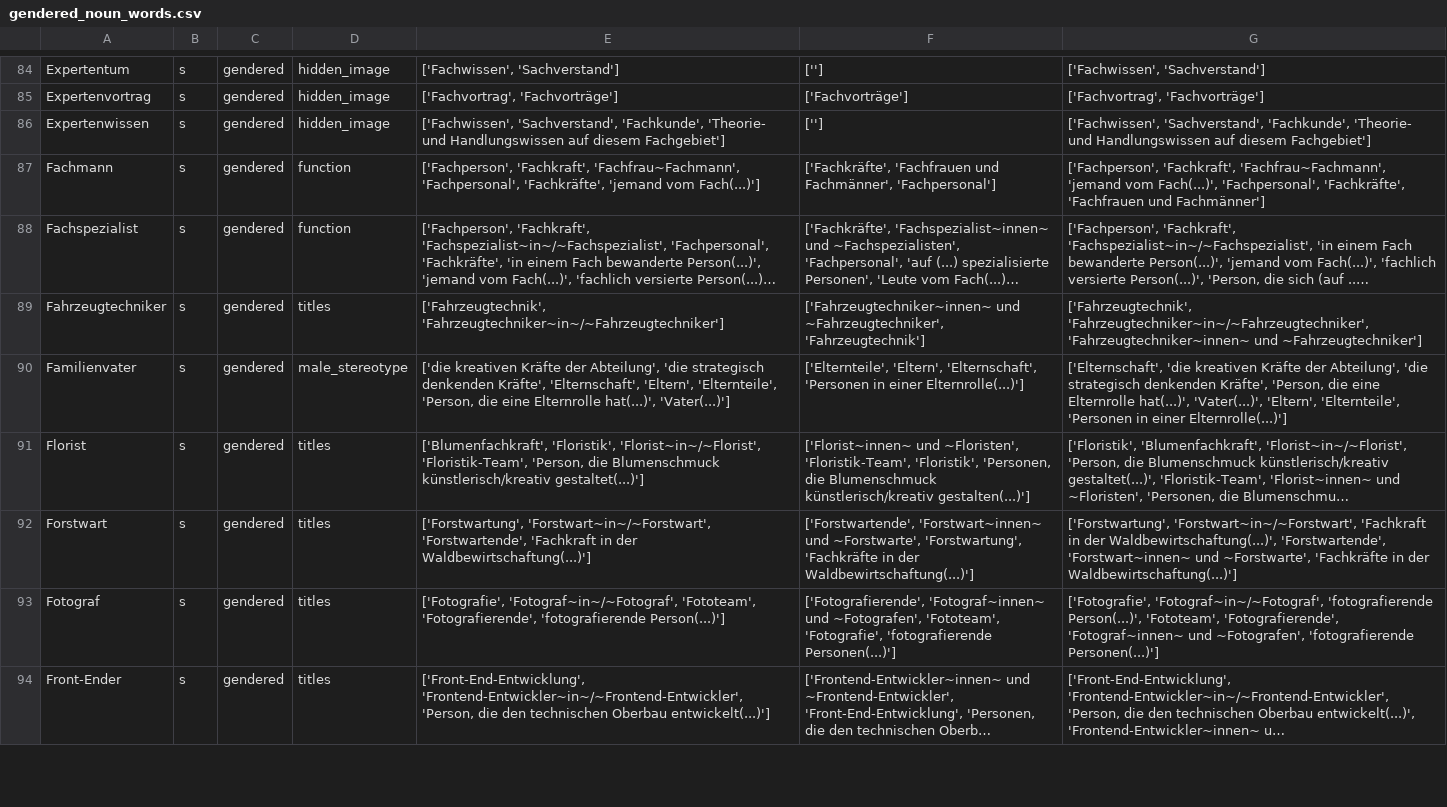
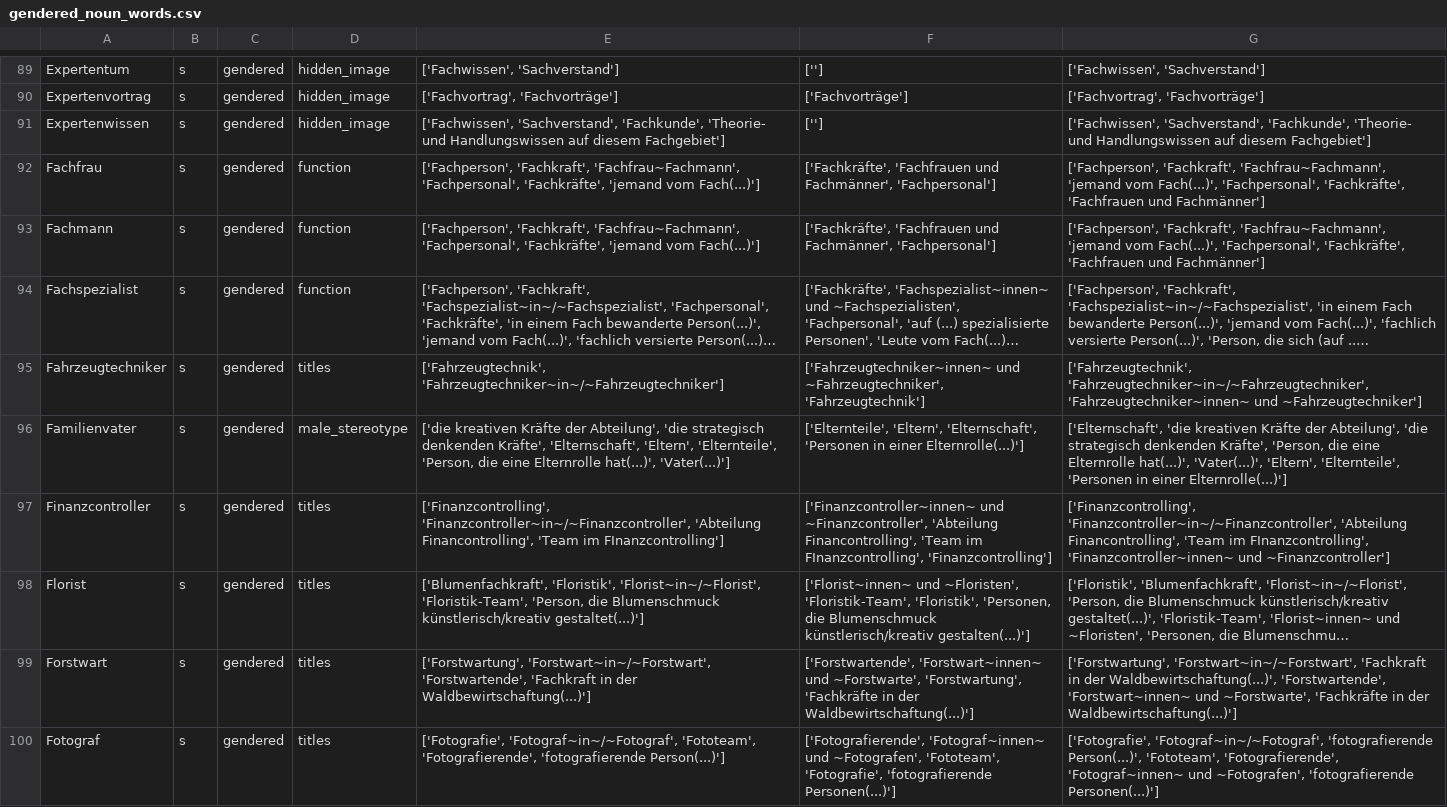
Before and after one commit to witty-works/nlp_api, a CSV file: training_data/de/gendered_noun_words.csv, drawn as a sheet; only a part is shown, gaps mark what is left out; the shorter side is filled out with more unchanged rows; long unchanged cells end in …; the diff covers the shown part only; the diff names each change by its address in the sheet, - before the commit and + after, or states it on an @@ line.

```diff
--- a/training_data/de/gendered_noun_words.csv
+++ b/training_data/de/gendered_noun_words.csv
+row 92: Fachfrau | s | gendered | function | ['Fachperson', 'Fachkraft', 'Fachfrau~Fachmann', 'Fachpersonal', 'Fachkräfte', 'jemand vom Fach(...)'] | ['Fachkräfte', 'Fachfrauen und Fachmänner', 'Fachpersonal'] | ['Fachperson', 'Fachkraft', 'Fachfrau~Fachmann', 'jemand vom Fach(...)', 'Fachpersonal', 'Fachkräfte', 'Fachfrauen und Fachmänner']
+row 97: Finanzcontroller | s | gendered | titles | ['Finanzcontrolling', 'Finanzcontroller~in~/~Finanzcontroller', 'Abteilung Financontrolling', 'Team im FInanzcontrolling'] | ['Finanzcontroller~innen~ und ~Finanzcontroller', 'Abteilung Financontrolling', 'Team im FInanzcontrolling', 'Finanzcontrolling'] | ['Finanzcontrolling', 'Finanzcontroller~in~/~Finanzcontroller', 'Abteilung Financontrolling', 'Team im FInanzcontrolling', 'Finanzcontroller~innen~ und ~Finanzcontroller']
```
Also changed, not shown: 13 added rows and 7 edited cells elsewhere in this file, training_data/de/gendered_sentences.csv, training_data/de/style_sentences.csv, 3 other files.
